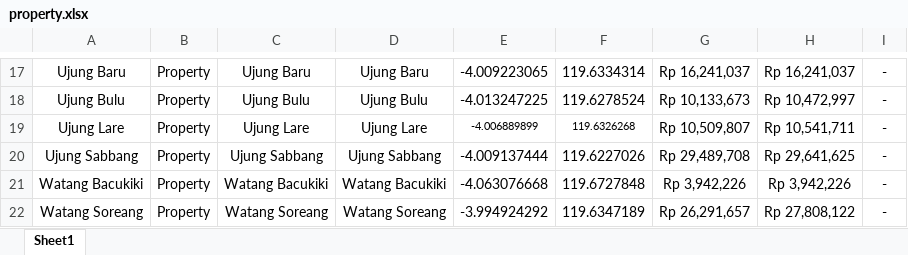
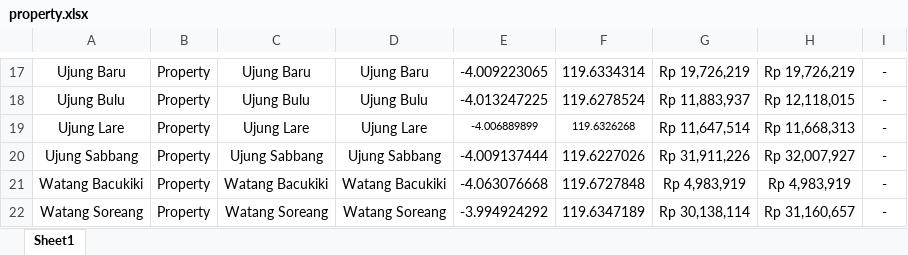
Before and after one commit to zkgz/kkn_ppm, an Excel workbook: public/property.xlsx, sheet Sheet1, drawn as a sheet; only a part is shown, gaps mark what is left out; values as stored, in another font and other column widths than the file's, no borders; the diff covers the shown part only; the diff names each change by its address in the sheet, - before the commit and + after, or states it on an @@ line.

```diff
--- a/public/property.xlsx (sheet Sheet1)
+++ b/public/property.xlsx (sheet Sheet1)
-G17: Rp 16,241,037
+G17: Rp 19,726,219
-H17: Rp 16,241,037
+H17: Rp 19,726,219
-G18: Rp 10,133,673
+G18: Rp 11,883,937
-H18: Rp 10,472,997
+H18: Rp 12,118,015
-G19: Rp 10,509,807
+G19: Rp 11,647,514
-H19: Rp 10,541,711
+H19: Rp 11,668,313
-G20: Rp 29,489,708
+G20: Rp 31,911,226
-H20: Rp 29,641,625
+H20: Rp 32,007,927
-G21: Rp 3,942,226
+G21: Rp 4,983,919
-H21: Rp 3,942,226
+H21: Rp 4,983,919
-G22: Rp 26,291,657
+G22: Rp 30,138,114
-H22: Rp 27,808,122
+H22: Rp 31,160,657
```
Also changed, not shown: 32 edited cells elsewhere in this sheet, public/restaurant.xlsx, 3 other files.
